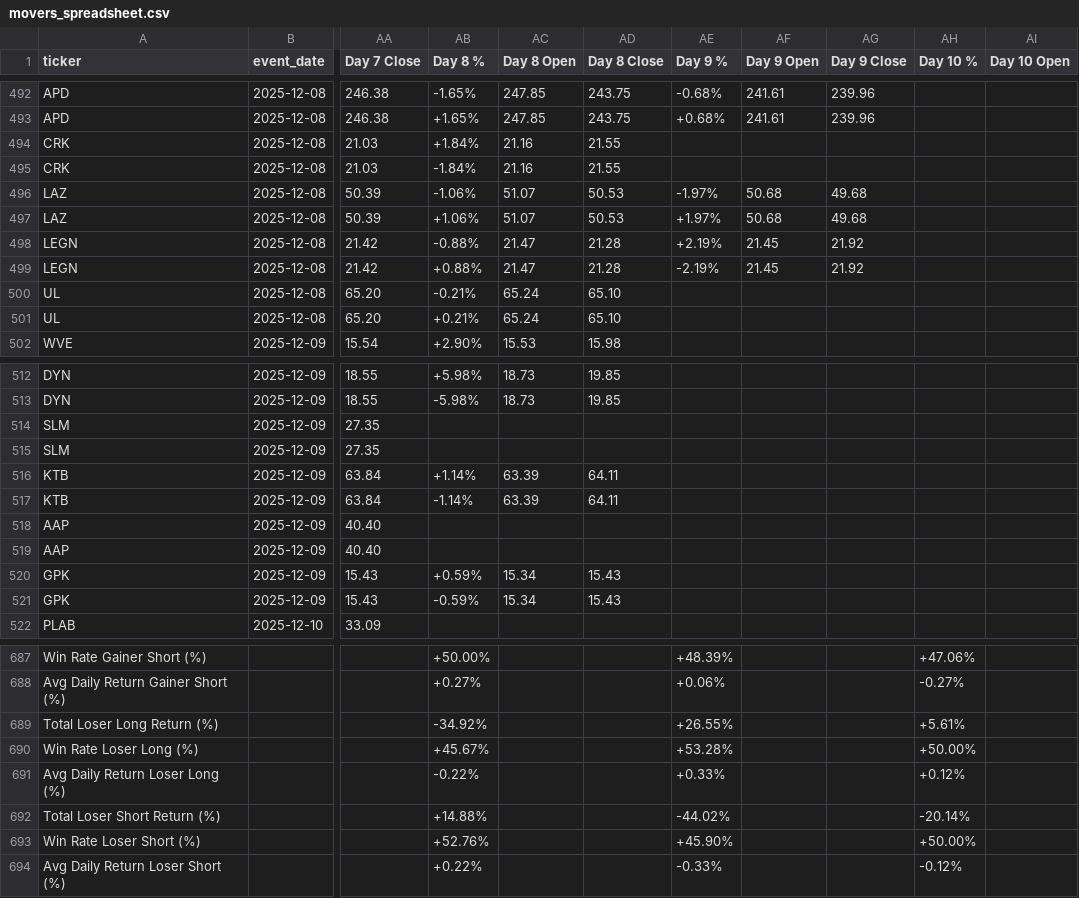
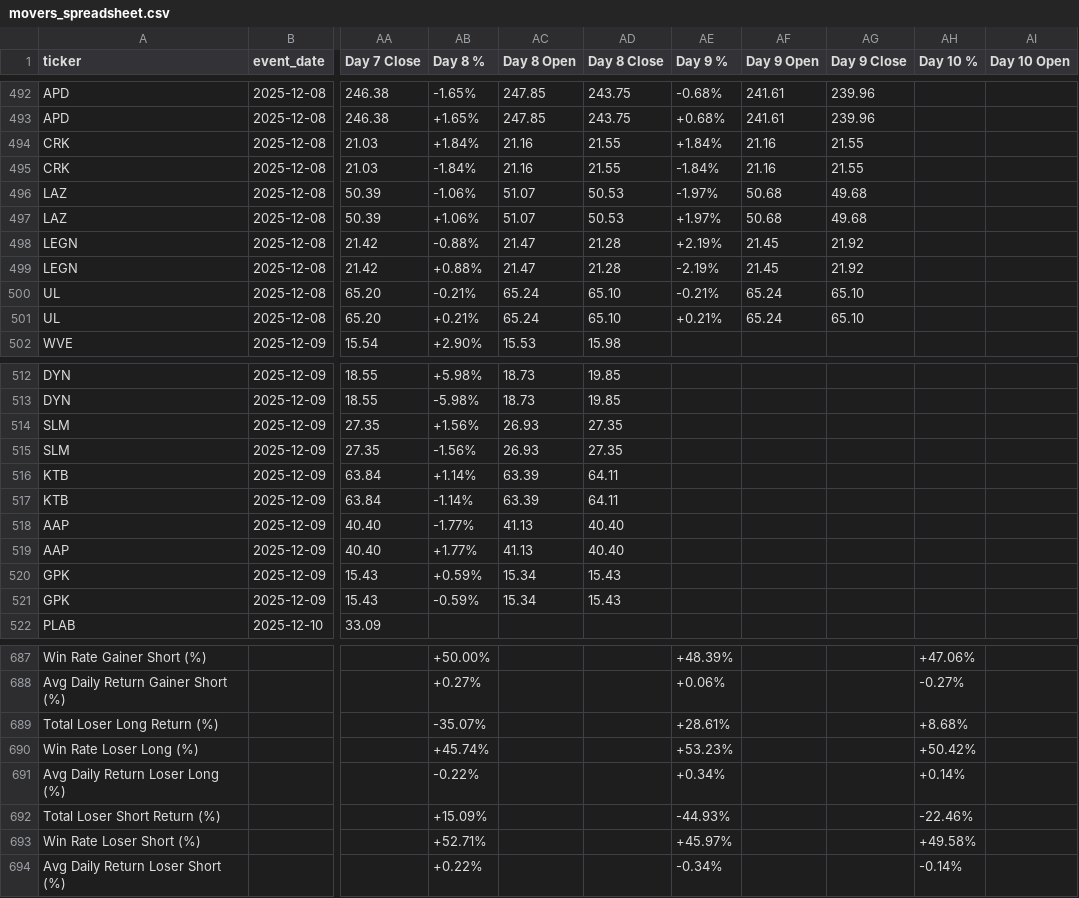
Before and after one commit to OliLi123456789/tradingbot, a CSV file: movers_spreadsheet.csv, drawn as a sheet; only a part is shown, gaps mark what is left out; the diff covers the shown part only; the diff names each change by its address in the sheet, - before the commit and + after, or states it on an @@ line.

```diff
--- a/movers_spreadsheet.csv
+++ b/movers_spreadsheet.csv
-AE494 (Day 9 %): (empty)
+AE494 (Day 9 %): +1.84%
-AF494:AF495 (Day 9 Open): (empty)
+AF494:AF495 (Day 9 Open): 21.16
-AG494:AG495 (Day 9 Close): (empty)
+AG494:AG495 (Day 9 Close): 21.55
-AE495 (Day 9 %): (empty)
+AE495 (Day 9 %): -1.84%
-AE500 (Day 9 %): (empty)
+AE500 (Day 9 %): -0.21%
-AF500:AF501 (Day 9 Open): (empty)
+AF500:AF501 (Day 9 Open): 65.24
-AG500:AG501 (Day 9 Close): (empty)
+AG500:AG501 (Day 9 Close): 65.10
-AE501 (Day 9 %): (empty)
+AE501 (Day 9 %): +0.21%
-AB514 (Day 8 %): (empty)
+AB514 (Day 8 %): +1.56%
-AC514:AC515 (Day 8 Open): (empty)
+AC514:AC515 (Day 8 Open): 26.93
-AD514:AD515 (Day 8 Close): (empty)
+AD514:AD515 (Day 8 Close): 27.35
-AB515 (Day 8 %): (empty)
+AB515 (Day 8 %): -1.56%
-AB518 (Day 8 %): (empty)
+AB518 (Day 8 %): -1.77%
-AC518:AC519 (Day 8 Open): (empty)
+AC518:AC519 (Day 8 Open): 41.13
-AD518:AD519 (Day 8 Close): (empty)
+AD518:AD519 (Day 8 Close): 40.40
-AB519 (Day 8 %): (empty)
+AB519 (Day 8 %): +1.77%
-AB689 (Day 8 %): -34.92%
+AB689 (Day 8 %): -35.07%
-AE689 (Day 9 %): +26.55%
+AE689 (Day 9 %): +28.61%
-AH689 (Day 10 %): +5.61%
+AH689 (Day 10 %): +8.68%
-AB690 (Day 8 %): +45.67%
+AB690 (Day 8 %): +45.74%
-AE690 (Day 9 %): +53.28%
+AE690 (Day 9 %): +53.23%
-AH690 (Day 10 %): +50.00%
+AH690 (Day 10 %): +50.42%
-AE691 (Day 9 %): +0.33%
+AE691 (Day 9 %): +0.34%
-AH691 (Day 10 %): +0.12%
+AH691 (Day 10 %): +0.14%
-AB692 (Day 8 %): +14.88%
+AB692 (Day 8 %): +15.09%
-AE692 (Day 9 %): -44.02%
+AE692 (Day 9 %): -44.93%
-AH692 (Day 10 %): -20.14%
+AH692 (Day 10 %): -22.46%
-AB693 (Day 8 %): +52.76%
+AB693 (Day 8 %): +52.71%
-AE693 (Day 9 %): +45.90%
+AE693 (Day 9 %): +45.97%
-AH693 (Day 10 %): +50.00%
+AH693 (Day 10 %): +49.58%
-AE694 (Day 9 %): -0.33%
+AE694 (Day 9 %): -0.34%
-AH694 (Day 10 %): -0.12%
+AH694 (Day 10 %): -0.14%
```
Also changed, not shown: 6 edited cells elsewhere in this file, 1 other file.
